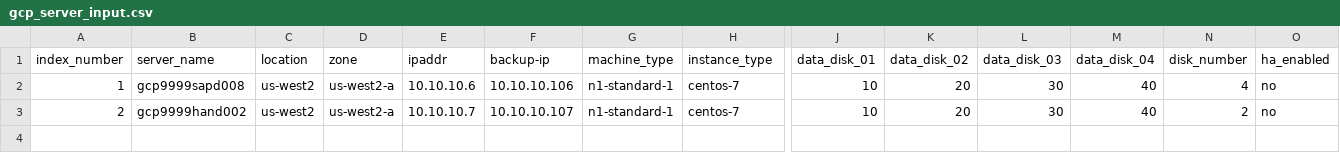
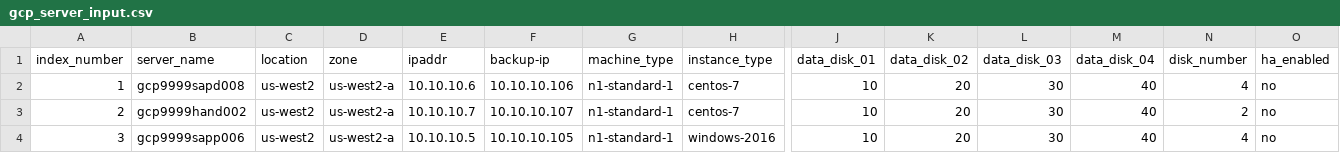
Before and after one commit to tejz1386/gcp_terraform_demo_test, a CSV file: development/gcp_server_input.csv, drawn as a sheet; only a part is shown, gaps mark what is left out; rows hold the shown columns only; the diff names each change by its address in the sheet, - before the commit and + after, or states it on an @@ line.

Commit message:
commit 3

```diff
--- a/development/gcp_server_input.csv
+++ b/development/gcp_server_input.csv
+row 4: 3 | gcp9999sapp006 | us-west2 | us-west2-a | 10.10.10.5 | 10.10.10.105 | n1-standard-1 | windows-2016 | 10 | 20 | 30 | 40 | 4 | no
```
